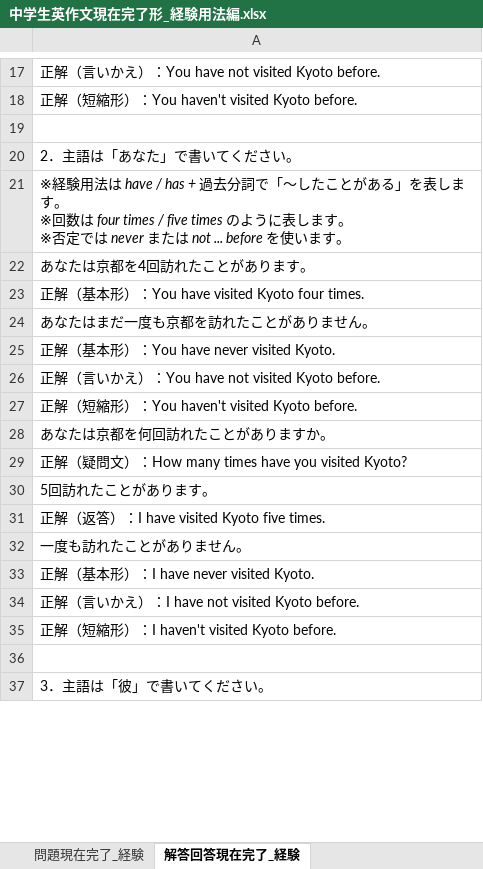
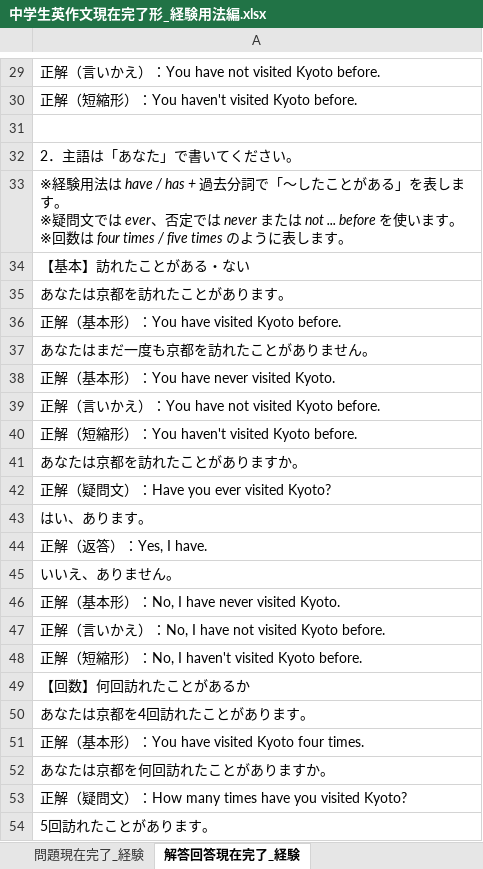
Before and after one commit to nakagaway218/remotion, an Excel workbook: Studymaterials/中学生英作文現在完了形_経験用法編.xlsx, sheet 解答回答現在完了_経験, drawn as a sheet; only a part is shown, gaps mark what is left out; the shorter side is filled out with more unchanged rows; values as stored, in another font and other column widths than the file's, no borders; addresses are those after the commit; ↵ is a line break in a cell; the diff covers the shown part only; the diff names each change by its address in the sheet, - before the commit and + after, or states it on an @@ line.

```diff
--- a/Studymaterials/中学生英作文現在完了形_経験用法編.xlsx (sheet 解答回答現在完了_経験)
+++ b/Studymaterials/中学生英作文現在完了形_経験用法編.xlsx (sheet 解答回答現在完了_経験)
-A33: …す。 ↵ ※回数は four times / five times のように表します。 ↵ ※否定では never または not ... before を使います。
+A33: …す。 ↵ ※疑問文では ever、否定では never または not ... before を使います。 ↵ ※回数は four times / five times のように表します。
-A34: あなたは京都を4回訪れたことがあります。
+A34: 【基本】訪れたことがある・ない
-A35: 正解（基本形）：You have visited Kyoto four times.
+A35: あなたは京都を訪れたことがあります。
+row 36: 正解（基本形）：You have visited Kyoto before.
+row 41: あなたは京都を訪れたことがありますか。
+row 42: 正解（疑問文）：Have you ever visited Kyoto?
+row 43: はい、あります。
+row 44: 正解（返答）：Yes, I have.
+row 45: いいえ、ありません。
+row 46: 正解（基本形）：No, I have never visited Kyoto.
+row 47: 正解（言いかえ）：No, I have not visited Kyoto before.
+row 48: 正解（短縮形）：No, I haven't visited Kyoto before.
+row 49: 【回数】何回訪れたことがあるか
+row 50: あなたは京都を4回訪れたことがあります。
+row 51: 正解（基本形）：You have visited Kyoto four times.
```
Also changed, not shown: 96 added rows and 24 edited cells elsewhere in this sheet, sheet 問題現在完了_経験.
